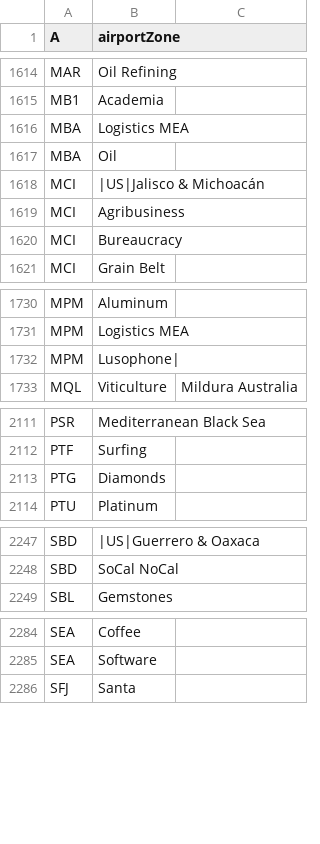
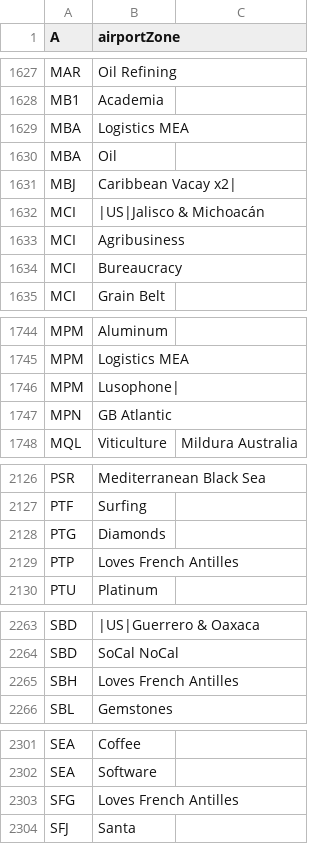
Before and after one commit to spencerm/airline, a CSV file: airline-data/affinity-patch-list.csv, drawn as a sheet; only a part is shown, gaps mark what is left out; the diff covers the shown part only.

```diff
--- a/airline-data/affinity-patch-list.csv
+++ b/airline-data/affinity-patch-list.csv
@@ -1617,2 +1630,3 @@ MBA,Logistics MEA,
 MBA,Oil,
+MBJ,Caribbean Vacay x2|,
 MCI,|US|Jalisco & Michoacán,
@@ -1732,2 +1746,3 @@ MPM,Logistics MEA,
 MPM,Lusophone|,
+MPN,GB Atlantic,
 MQL,Viticulture,Mildura Australia
@@ -2113,2 +2128,3 @@ PTF,Surfing,
 PTG,Diamonds,
+PTP,Loves French Antilles,
 PTU,Platinum,
@@ -2248,2 +2264,3 @@ SBD,|US|Guerrero & Oaxaca,
 SBD,SoCal NoCal,
+SBH,Loves French Antilles,
 SBL,Gemstones,
@@ -2285,2 +2302,3 @@ SEA,Coffee,
 SEA,Software,
+SFG,Loves French Antilles,
 SFJ,Santa,
```
Also changed, not shown: 16 added rows, 1 removed row and 17 edited cells elsewhere in this file.
